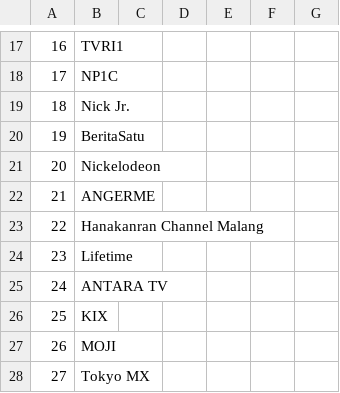
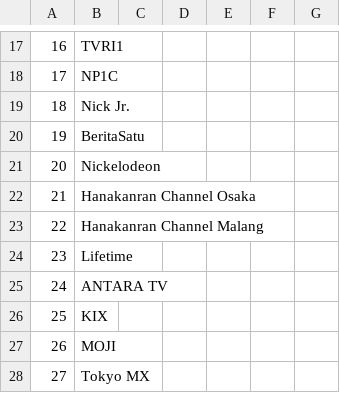
Before and after one commit to TG635-alt126xA/ExtendedMaster113, a CSV file: 341.csv, drawn as a sheet; only a part is shown, gaps mark what is left out.

Commit message:
Update 341.csv

```diff
--- a/341.csv
+++ b/341.csv
@@ -21,3 +21,3 @@
 20,Nickelodeon,,,,,
-21,ANGERME,,,,,
+21,Hanakanran Channel Osaka,,,,,
 22,Hanakanran Channel Malang,,,,,
```
